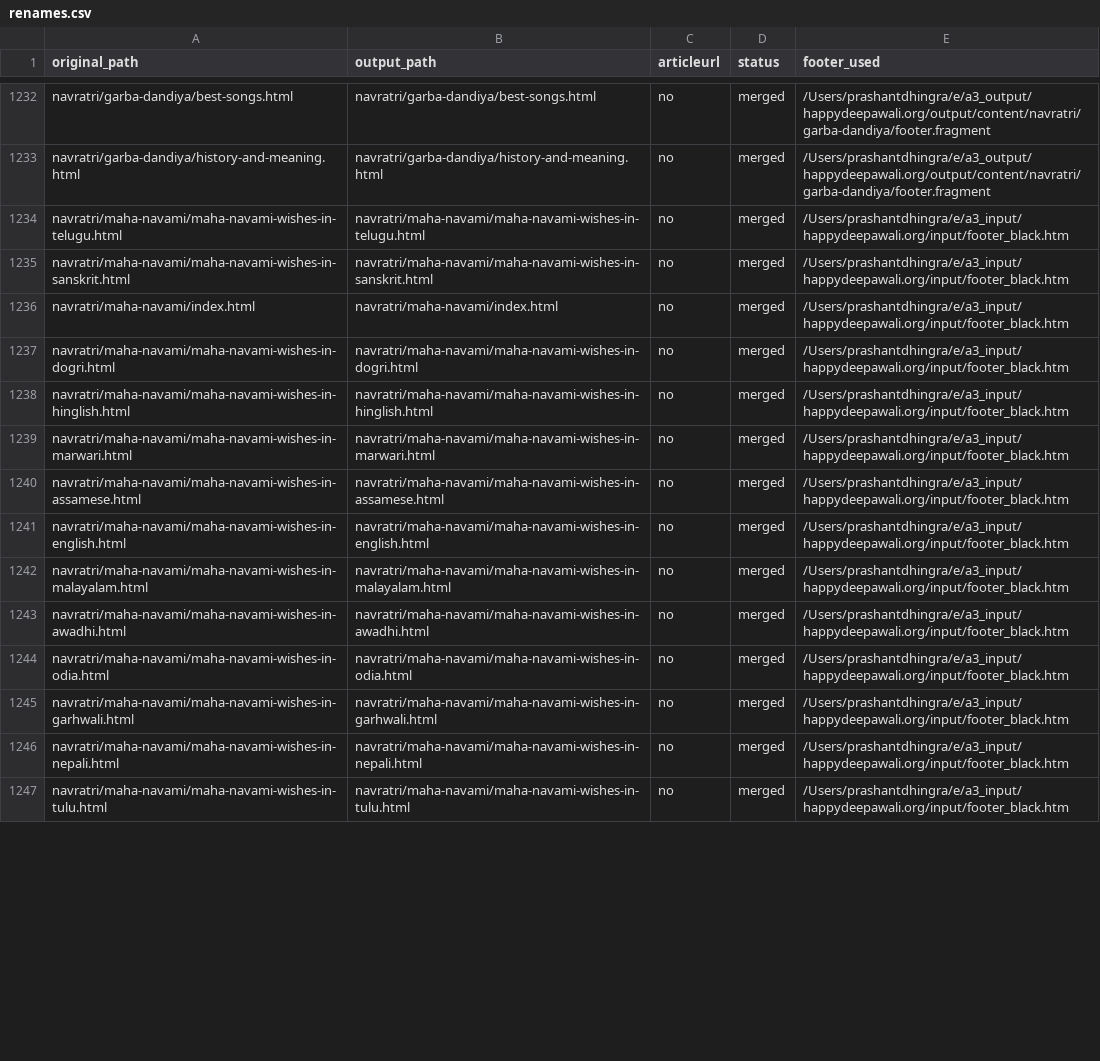
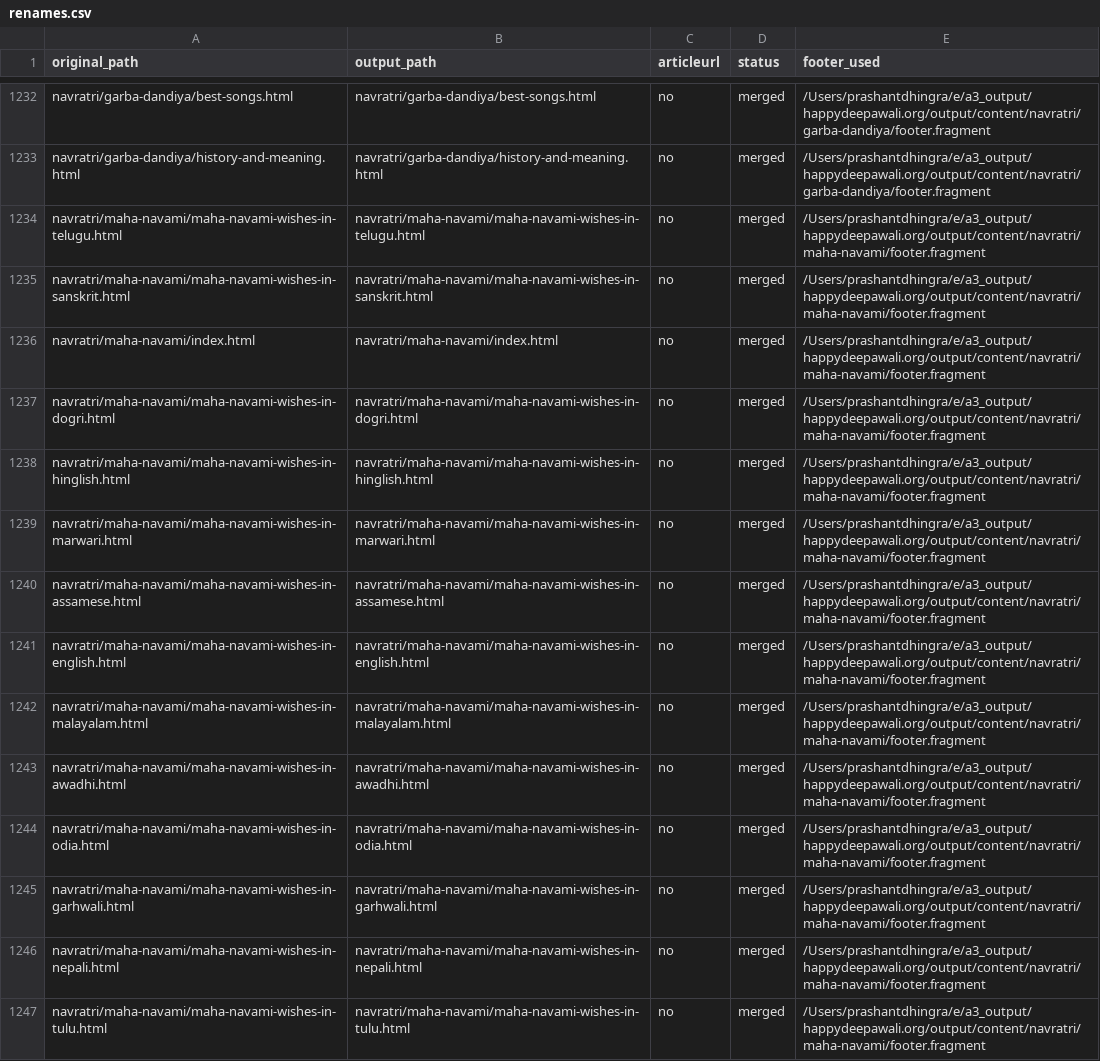
Before and after one commit to create-websites/happydeepawali, a CSV file: output/content/renames.csv, drawn as a sheet; only a part is shown, gaps mark what is left out; the diff covers the shown part only; the diff names each change by its address in the sheet, - before the commit and + after, or states it on an @@ line.

Commit message:
Update site content

```diff
--- a/output/content/renames.csv
+++ b/output/content/renames.csv
-E1234:E1247 (footer_used): /Users/prashantdhingra/e/a3_input/happydeepawali.org/input/footer_black.htm
+E1234:E1247 (footer_used): /Users/prashantdhingra/e/a3_output/happydeepawali.org/output/content/navratri/maha-navami/footer.fragment
```
Also changed, not shown: 16 edited cells elsewhere in this file, 39 other files.
